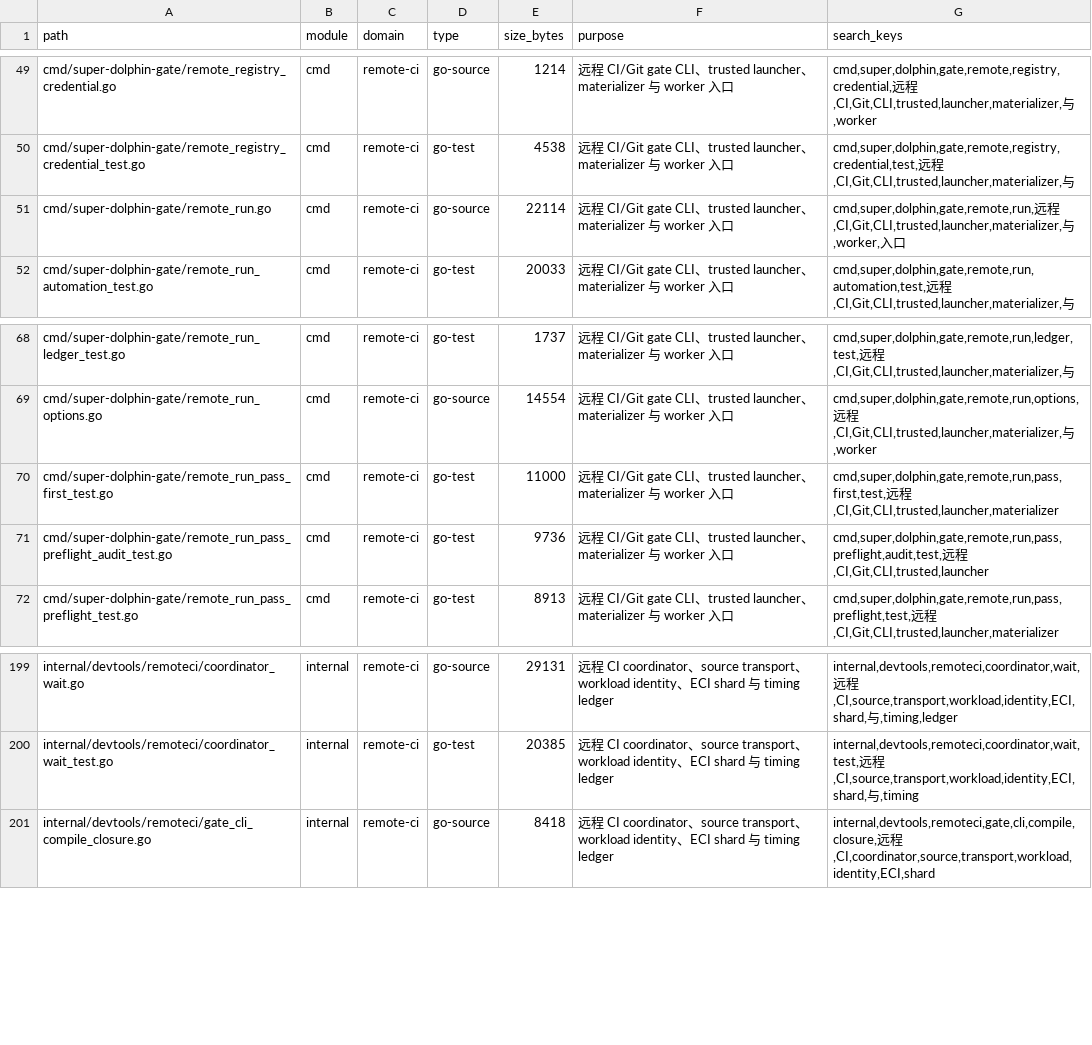
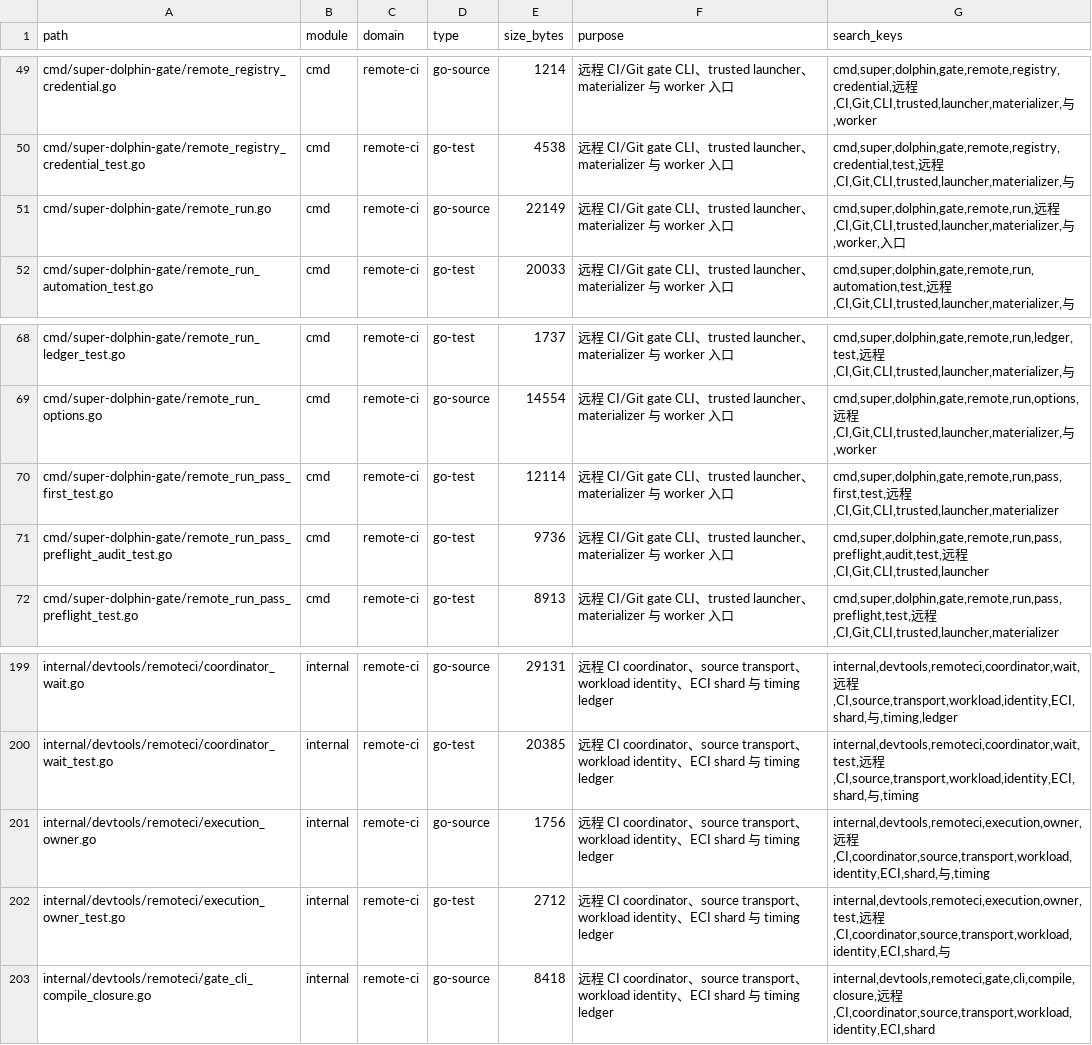
Before and after one commit to lihah111222333-cloud/Super-Dolphin-Agent-Cockpit, a TSV file: docs/doc/codemap/project-map/index/remote-ci.tsv, drawn as a sheet; only a part is shown, gaps mark what is left out.

```diff
--- a/docs/doc/codemap/project-map/index/remote-ci.tsv
+++ b/docs/doc/codemap/project-map/index/remote-ci.tsv
@@ -50,3 +50,3 @@ cmd/super-dolphin-gate/remote_registry_credential.go	cmd	remote-ci	go-source	121
 cmd/super-dolphin-gate/remote_registry_credential_test.go	cmd	remote-ci	go-test	4538	远程 CI/Git gate CLI、trusted launcher、materializer 与 worker 入口	cmd,super,dolphin,gate,remote,registry,credential,test,远程,CI,Git,CLI,trusted,launcher,materializer,与
-cmd/super-dolphin-gate/remote_run.go	cmd	remote-ci	go-source	22114	远程 CI/Git gate CLI、trusted launcher、materializer 与 worker 入口	cmd,super,dolphin,gate,remote,run,远程,CI,Git,CLI,trusted,launcher,materializer,与,worker,入口
+cmd/super-dolphin-gate/remote_run.go	cmd	remote-ci	go-source	22149	远程 CI/Git gate CLI、trusted launcher、materializer 与 worker 入口	cmd,super,dolphin,gate,remote,run,远程,CI,Git,CLI,trusted,launcher,materializer,与,worker,入口
 cmd/super-dolphin-gate/remote_run_automation_test.go	cmd	remote-ci	go-test	20033	远程 CI/Git gate CLI、trusted launcher、materializer 与 worker 入口	cmd,super,dolphin,gate,remote,run,automation,test,远程,CI,Git,CLI,trusted,launcher,materializer,与
@@ -69,3 +69,3 @@ cmd/super-dolphin-gate/remote_run_ledger_test.go	cmd	remote-ci	go-test	1737	远
 cmd/super-dolphin-gate/remote_run_options.go	cmd	remote-ci	go-source	14554	远程 CI/Git gate CLI、trusted launcher、materializer 与 worker 入口	cmd,super,dolphin,gate,remote,run,options,远程,CI,Git,CLI,trusted,launcher,materializer,与,worker
-cmd/super-dolphin-gate/remote_run_pass_first_test.go	cmd	remote-ci	go-test	11000	远程 CI/Git gate CLI、trusted launcher、materializer 与 worker 入口	cmd,super,dolphin,gate,remote,run,pass,first,test,远程,CI,Git,CLI,trusted,launcher,materializer
+cmd/super-dolphin-gate/remote_run_pass_first_test.go	cmd	remote-ci	go-test	12114	远程 CI/Git gate CLI、trusted launcher、materializer 与 worker 入口	cmd,super,dolphin,gate,remote,run,pass,first,test,远程,CI,Git,CLI,trusted,launcher,materializer
 cmd/super-dolphin-gate/remote_run_pass_preflight_audit_test.go	cmd	remote-ci	go-test	9736	远程 CI/Git gate CLI、trusted launcher、materializer 与 worker 入口	cmd,super,dolphin,gate,remote,run,pass,preflight,audit,test,远程,CI,Git,CLI,trusted,launcher
@@ -200,2 +200,4 @@ internal/devtools/remoteci/coordinator_wait.go	internal	remote-ci	go-source	2913
 internal/devtools/remoteci/coordinator_wait_test.go	internal	remote-ci	go-test	20385	远程 CI coordinator、source transport、workload identity、ECI shard 与 timing ledger	internal,devtools,remoteci,coordinator,wait,test,远程,CI,source,transport,workload,identity,ECI,shard,与,timing
+internal/devtools/remoteci/execution_owner.go	internal	remote-ci	go-source	1756	远程 CI coordinator、source transport、workload identity、ECI shard 与 timing ledger	internal,devtools,remoteci,execution,owner,远程,CI,coordinator,source,transport,workload,identity,ECI,shard,与,timing
+internal/devtools/remoteci/execution_owner_test.go	internal	remote-ci	go-test	2712	远程 CI coordinator、source transport、workload identity、ECI shard 与 timing ledger	internal,devtools,remoteci,execution,owner,test,远程,CI,coordinator,source,transport,workload,identity,ECI,shard,与
 internal/devtools/remoteci/gate_cli_compile_closure.go	internal	remote-ci	go-source	8418	远程 CI coordinator、source transport、workload identity、ECI shard 与 timing ledger	internal,devtools,remoteci,gate,cli,compile,closure,远程,CI,coordinator,source,transport,workload,identity,ECI,shard
```
Also changed, not shown: docs/doc/codemap/project-map/index/other.tsv, 8 other files.
